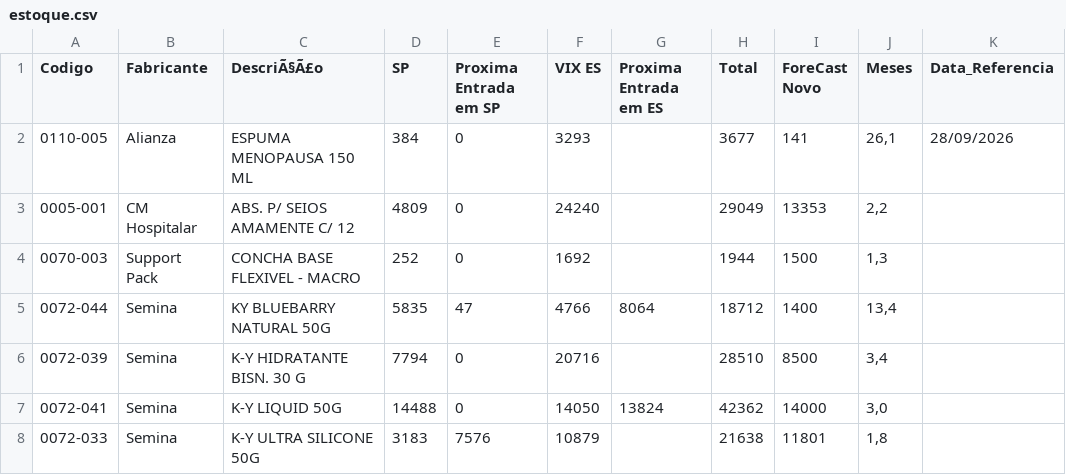
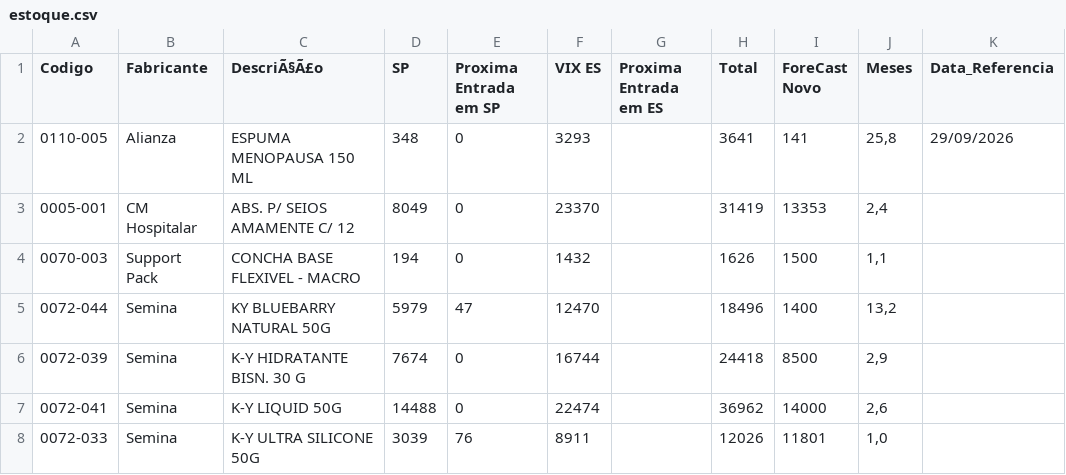
Before and after one commit to GabrielSalim7/Estoque, a CSV file: estoque.csv, drawn as a sheet; only a part is shown; the diff covers the shown part only.

Commit message:
estoque.csv

```diff
--- a/estoque.csv
+++ b/estoque.csv
@@ -1,8 +1,8 @@
 Codigo,Fabricante ,DescriÃ§Ã£o,SP,Proxima Entrada em SP,VIX ES,Proxima Entrada em ES,Total,ForeCast Novo,Meses,Data_Referencia
-0110-005,Alianza,ESPUMA MENOPAUSA 150 ML,384,0,3293,,3677,141,"26,1",28/09/2026
-0005-001,CM Hospitalar,ABS. P/ SEIOS AMAMENTE C/ 12,4809,0,24240,,29049,13353,"2,2",
-0070-003,Support Pack,CONCHA BASE FLEXIVEL - MACRO,252,0,1692,,1944,1500,"1,3",
-0072-044,Semina,KY BLUEBARRY NATURAL 50G,5835,47,4766,8064,18712,1400,"13,4",
-0072-039,Semina,K-Y HIDRATANTE BISN. 30 G,7794,0,20716,,28510,8500,"3,4",
-0072-041,Semina,K-Y LIQUID 50G,14488,0,14050,13824,42362,14000,"3,0",
-0072-033,Semina,K-Y ULTRA SILICONE 50G,3183,7576,10879,,21638,11801,"1,8",
+0110-005,Alianza,ESPUMA MENOPAUSA 150 ML,348,0,3293,,3641,141,"25,8",29/09/2026
+0005-001,CM Hospitalar,ABS. P/ SEIOS AMAMENTE C/ 12,8049,0,23370,,31419,13353,"2,4",
+0070-003,Support Pack,CONCHA BASE FLEXIVEL - MACRO,194,0,1432,,1626,1500,"1,1",
+0072-044,Semina,KY BLUEBARRY NATURAL 50G,5979,47,12470,,18496,1400,"13,2",
+0072-039,Semina,K-Y HIDRATANTE BISN. 30 G,7674,0,16744,,24418,8500,"2,9",
+0072-041,Semina,K-Y LIQUID 50G,14488,0,22474,,36962,14000,"2,6",
+0072-033,Semina,K-Y ULTRA SILICONE 50G,3039,76,8911,,12026,11801,"1,0",
```
Also changed, not shown: 114 edited cells elsewhere in this file.
